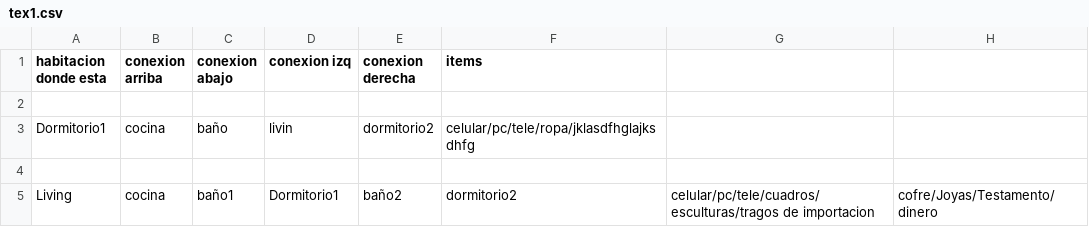
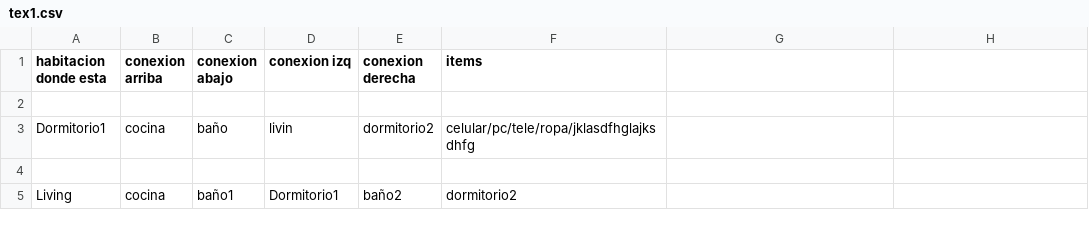
Before and after one commit to SaikooBlvckk/Bad-Ending, a CSV file: Casas/tex1.csv, drawn as a sheet.

Commit message:
Update tex1.csv

```diff
--- a/Casas/tex1.csv
+++ b/Casas/tex1.csv
@@ -4,2 +4,2 @@ Dormitorio1 ,cocina ,baño ,livin , dormitorio2, celular/pc/tele/ropa/jklasdfhgl
 
-Living ,cocina ,baño1 ,Dormitorio1 ,baño2 , dormitorio2, celular/pc/tele/cuadros/esculturas/tragos de importacion ,cofre/Joyas/Testamento/dinero
+Living ,cocina ,baño1 ,Dormitorio1 ,baño2 , dormitorio2,
```
